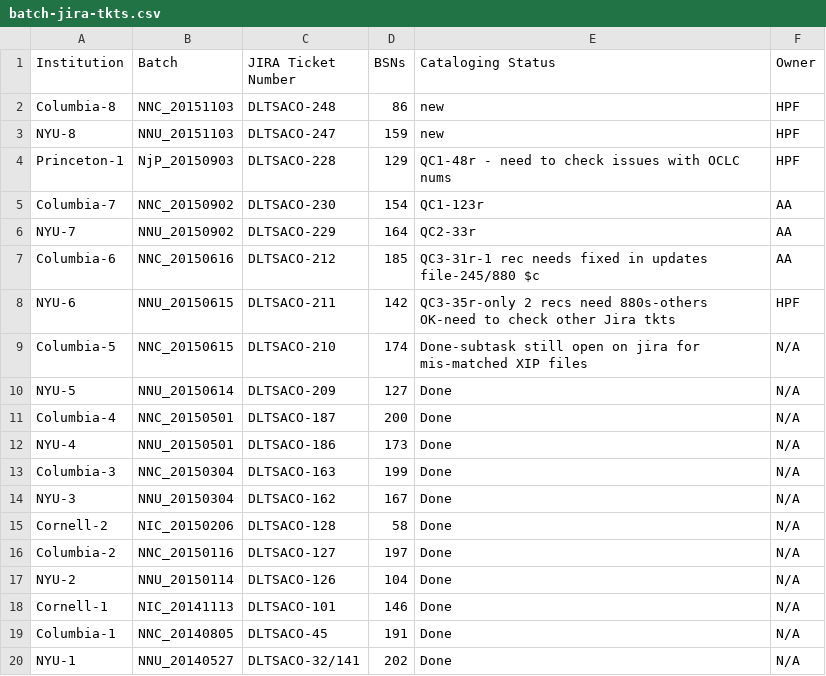
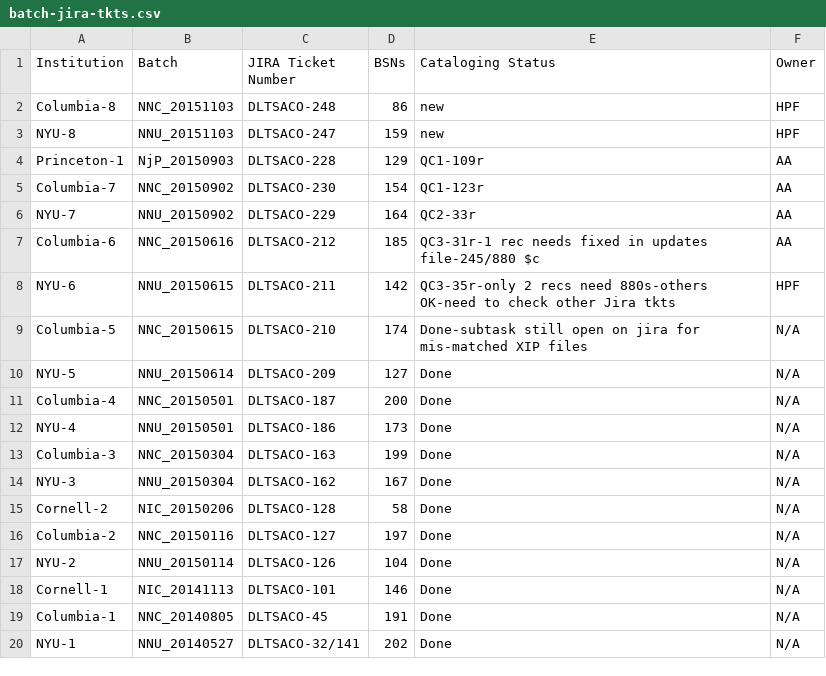
Before and after one commit to NYULibraries/aco-karms, a CSV file: work/batch-jira-tkts.csv, drawn as a sheet.

Commit message:
Update batch-jira-tkts.csv

```diff
--- a/work/batch-jira-tkts.csv
+++ b/work/batch-jira-tkts.csv
@@ -3,3 +3,3 @@ Columbia-8,NNC_20151103,DLTSACO-248,86,new,HPF
 NYU-8,NNU_20151103,DLTSACO-247,159,new,HPF
-Princeton-1,NjP_20150903,DLTSACO-228,129,QC1-48r - need to check issues with OCLC nums,HPF
+Princeton-1,NjP_20150903,DLTSACO-228,129,QC1-109r,AA
 Columbia-7,NNC_20150902,DLTSACO-230,154,QC1-123r,AA
```
